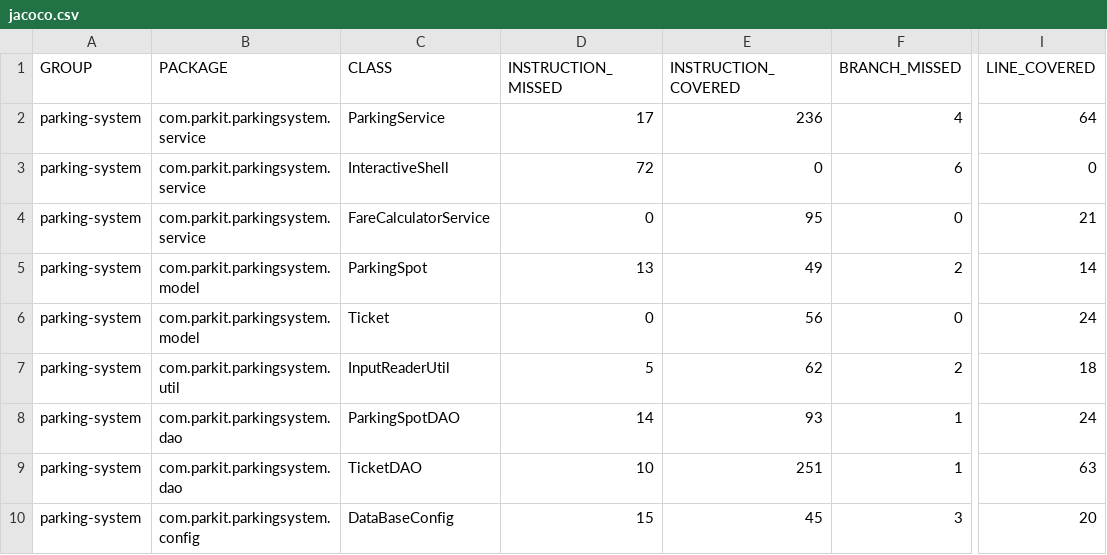
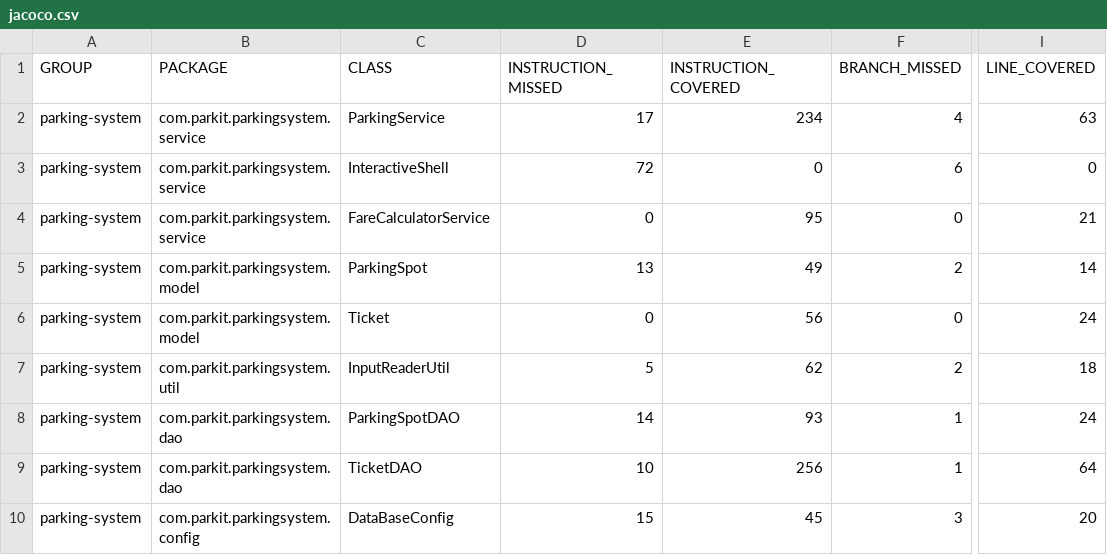
Before and after one commit to Blmat/P4_parkingSystem, a CSV file: target/site/jacoco/jacoco.csv, drawn as a sheet; only a part is shown, gaps mark what is left out; the diff names each change by its address in the sheet, - before the commit and + after, or states it on an @@ line.

```diff
--- a/target/site/jacoco/jacoco.csv
+++ b/target/site/jacoco/jacoco.csv
-E2 (INSTRUCTION_COVERED): 236
+E2 (INSTRUCTION_COVERED): 234
-I2 (LINE_COVERED): 64
+I2 (LINE_COVERED): 63
-E9 (INSTRUCTION_COVERED): 251
+E9 (INSTRUCTION_COVERED): 256
-I9 (LINE_COVERED): 63
+I9 (LINE_COVERED): 64
```
Also changed, not shown: 36 other files.
